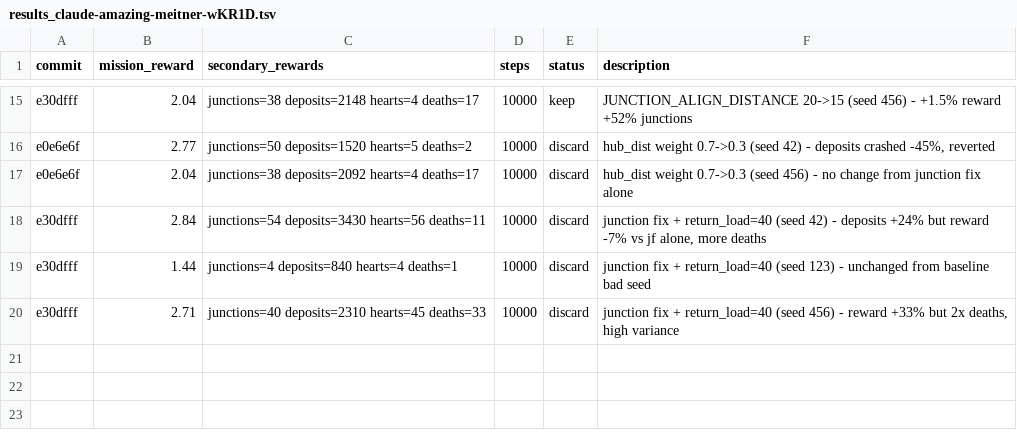
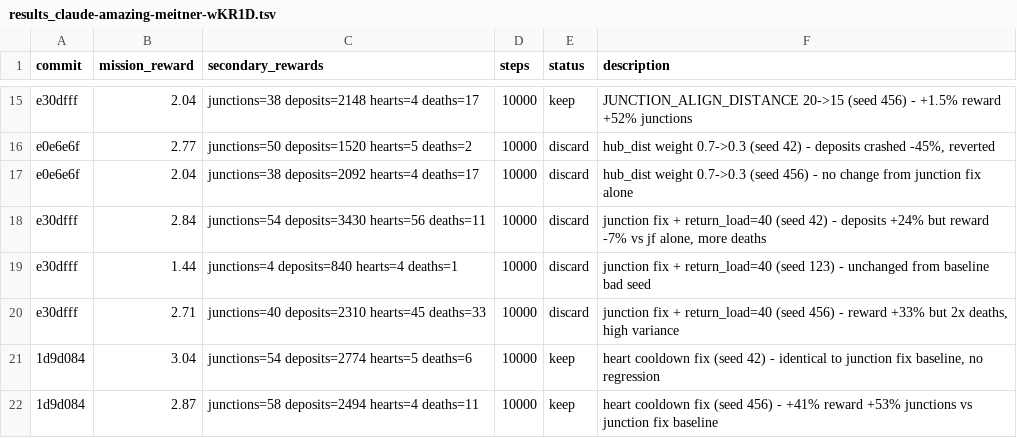
Before and after one commit to SolbiatiAlessandro/cogames, a TSV file: docs/results_claude-amazing-meitner-wKR1D.tsv, drawn as a sheet; only a part is shown, gaps mark what is left out.

```diff
--- a/docs/results_claude-amazing-meitner-wKR1D.tsv
+++ b/docs/results_claude-amazing-meitner-wKR1D.tsv
@@ -20 +20,3 @@ e30dfff	1.44	junctions=4 deposits=840 hearts=4 deaths=1	10000	discard	junction f
 e30dfff	2.71	junctions=40 deposits=2310 hearts=45 deaths=33	10000	discard	junction fix + return_load=40 (seed 456) - reward +33% but 2x deaths, high variance
+1d9d084	3.04	junctions=54 deposits=2774 hearts=5 deaths=6	10000	keep	heart cooldown fix (seed 42) - identical to junction fix baseline, no regression
+1d9d084	2.87	junctions=58 deposits=2494 hearts=4 deaths=11	10000	keep	heart cooldown fix (seed 456) - +41% reward +53% junctions vs junction fix baseline
```
Also changed, not shown: 1 other file.
